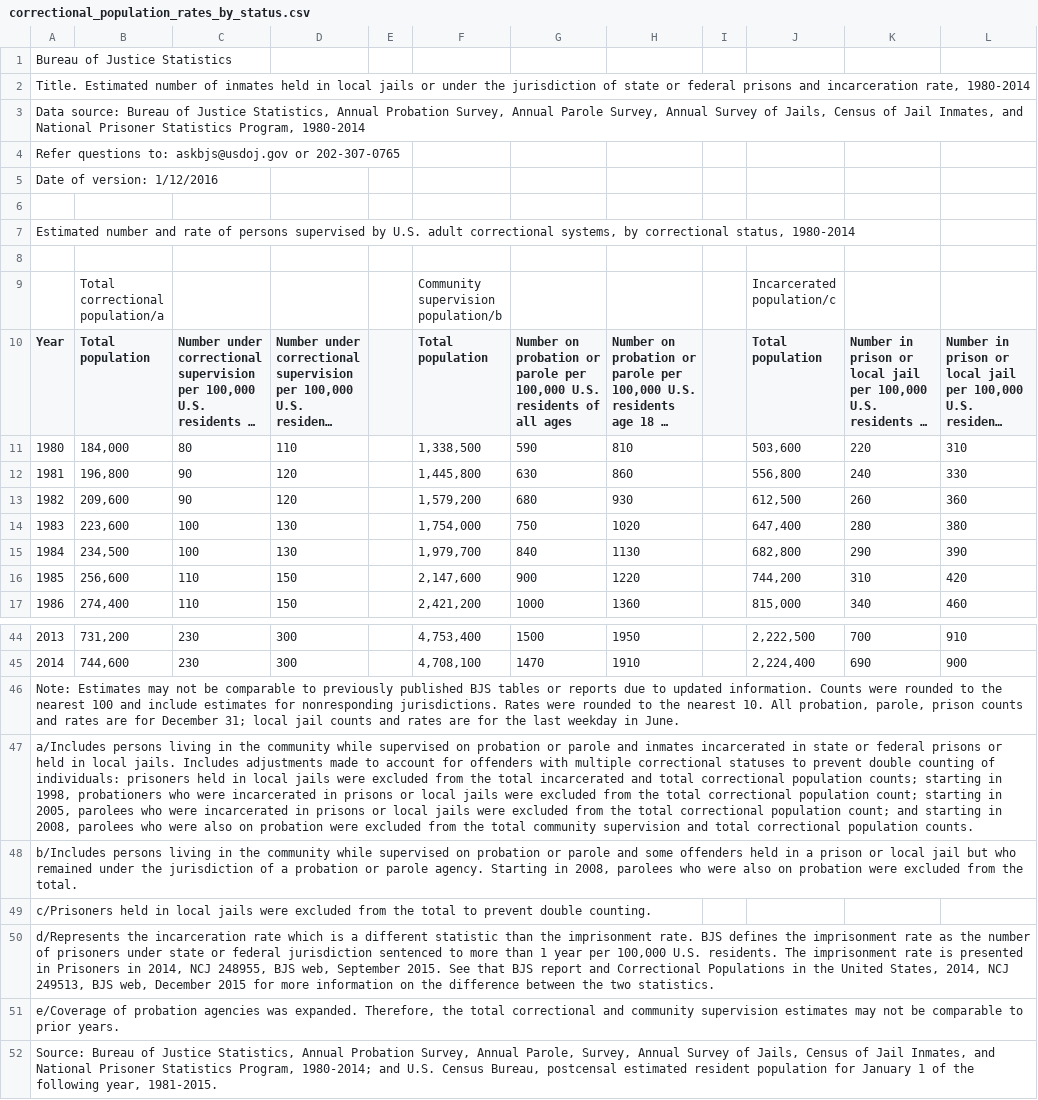
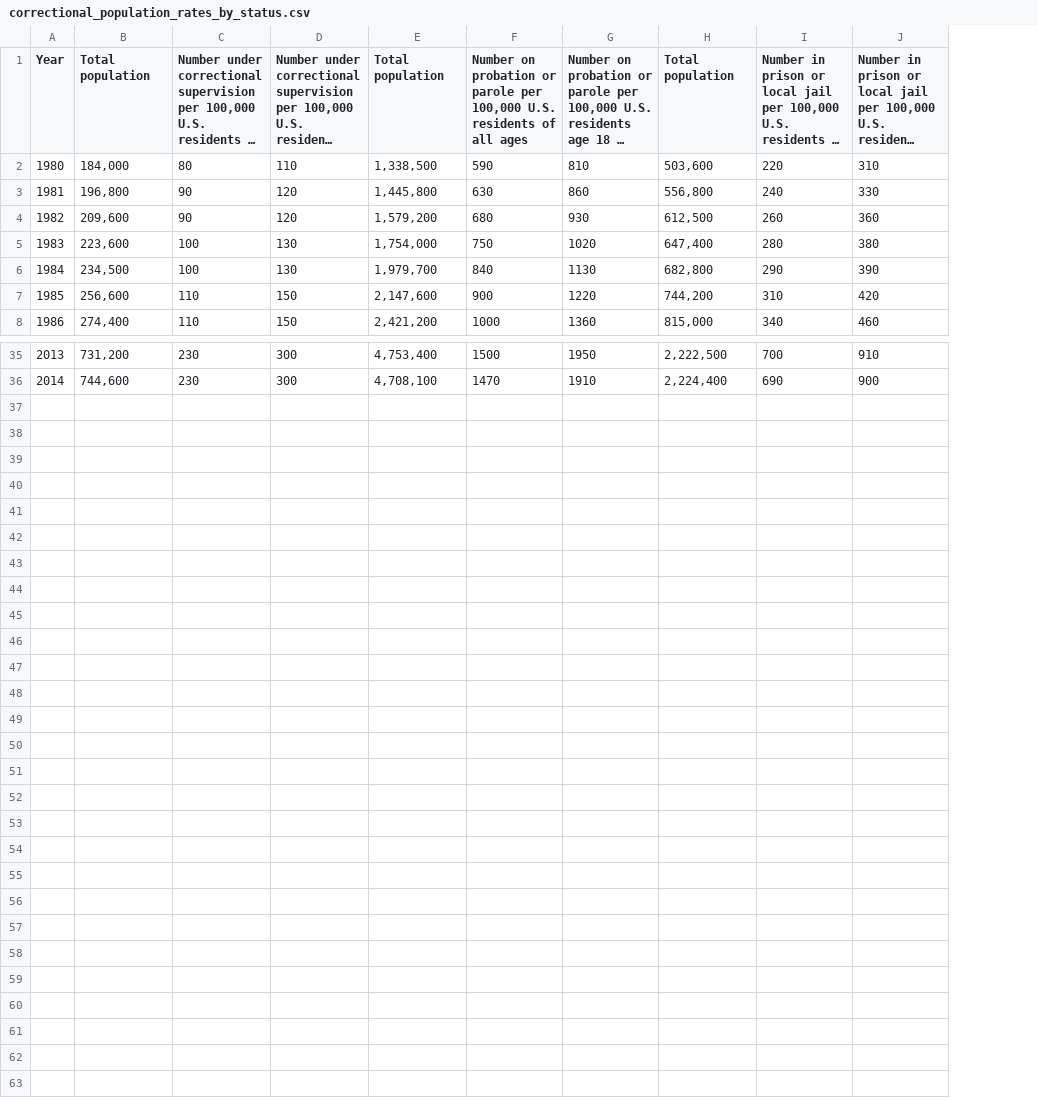
Before and after one commit to cptaffe/incarceration_rates, a CSV file: cleanup/correctional_population_rates_by_status.csv, drawn as a sheet; only a part is shown, gaps mark what is left out; long unchanged cells end in …; removed rows and columns are numbered as before the commit, all else as after; the diff names each change by its address in the sheet, - before the commit and + after, or states it on an @@ line.

Commit message:
Moved information that didn't belong in the csv files to their own txt files and cleaned up the csv files.

```diff
--- a/cleanup/correctional_population_rates_by_status.csv
+++ b/cleanup/correctional_population_rates_by_status.csv
-column E, empty
-column I, empty
-row 1: Bureau of Justice Statistics
-row 2: Title. Estimated number of inmates held in local jails or under the jurisdiction of state or federal prisons and incarceration rate, 1980-2014
-row 3: Data source: Bureau of Justice Statistics, Annual Probation Survey, Annual Parole Survey, Annual Survey of Jails, Census of Jail Inmates, and National Prisoner Statistics Program, 1980-2014
-row 4: Refer questions to: askbjs@usdoj.gov or 202-307-0765
-row 5: Date of version: 1/12/2016
-row 6: (empty)
-row 7: Estimated number and rate of persons supervised by U.S. adult correctional systems, by correctional status, 1980-2014
-row 8: (empty)
-row 9:  | Total correctional population/a |  |  |  | Community supervision population/b |  |  |  | Incarcerated population/c
-row 46: Note: Estimates may not be comparable to previously published BJS tables or reports due to updated information. Counts were rounded to the nearest 100 and include estimates for nonresponding jurisdictions. Rates were rounded to the nearest 10. All probation, parole, prison counts and rates are for December 31; local jail counts and rates are for the last weekday in June.
-row 47: a/Includes persons living in the community while supervised on probation or parole and inmates incarcerated in state or federal prisons or held in local jails. Includes adjustments made to account for offenders with multiple correctional statuses to prevent double counting of individuals: prisoners held in local jails were excluded from the total incarcerated and total correctional population counts; starting in 1998, probationers who were incarcerated in prisons or local jails were excluded from the total correctional population count; starting in 2005, parolees who were incarcerated in prisons or local jails were excluded from the total correctional population count; and starting in 2008, parolees who were also on probation were excluded from the total community supervision and total correctional population counts.
-row 48: b/Includes persons living in the community while supervised on probation or parole and some offenders held in a prison or local jail but who remained under the jurisdiction of a probation or parole agency. Starting in 2008, parolees who were also on probation were excluded from the total.
-row 49: c/Prisoners held in local jails were excluded from the total to prevent double counting.
-row 50: d/Represents the incarceration rate which is a different statistic than the imprisonment rate. BJS defines the imprisonment rate as the number of prisoners under state or federal jurisdiction sentenced to more than 1 year per 100,000 U.S. residents. The imprisonment rate is presented in Prisoners in 2014, NCJ 248955, BJS web, September 2015. See that BJS report and Correctional Populations in the United States, 2014, NCJ 249513, BJS web, December 2015 for more information on the difference between the two statistics.
-row 51: e/Coverage of probation agencies was expanded. Therefore, the total correctional and community supervision estimates may not be comparable to prior years.
-row 52: Source: Bureau of Justice Statistics, Annual Probation Survey, Annual Parole, Survey, Annual Survey of Jails, Census of Jail Inmates, and National Prisoner Statistics Program, 1980-2014; and U.S. Census Bureau, postcensal estimated resident population for January 1 of the following year, 1981-2015.
```
Also changed, not shown: cleanup/correctional_population_counts_by_status.csv, 2 other files.
